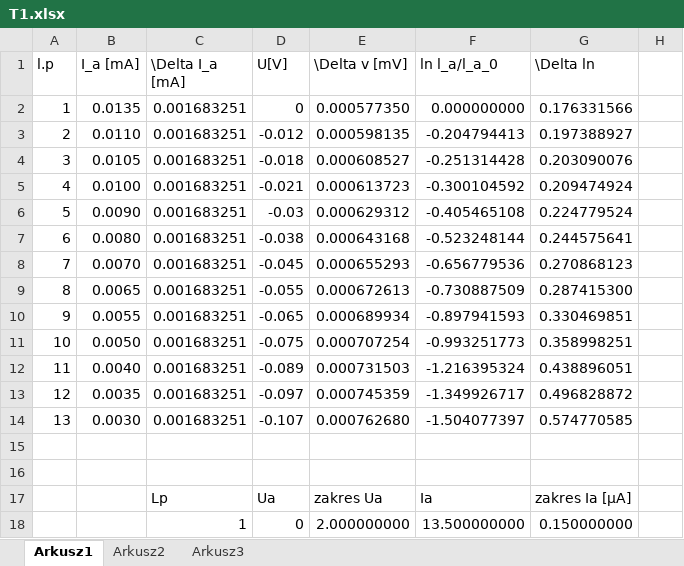
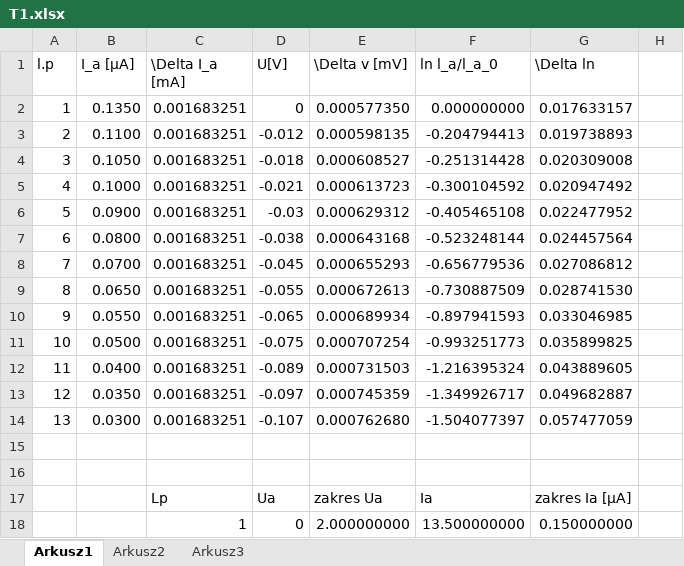
Before and after one commit to Necior/mini-fizyka-lab, an Excel workbook: lab08/references/T1.xlsx, sheet Arkusz1, drawn as a sheet; only a part is shown; values as stored, in another font and other column widths than the file's, no borders; charts and pictures not drawn; the diff names each change by its address in the sheet, - before the commit and + after, or states it on an @@ line.

```diff
--- a/lab08/references/T1.xlsx (sheet Arkusz1)
+++ b/lab08/references/T1.xlsx (sheet Arkusz1)
-B1: I_a [mA]
+B1: I_a [µA]
-B2 (I_a [µA]): 0.0135
+B2 (I_a [µA]): 0.1350
-G2 (\Delta ln): 0.176331566
+G2 (\Delta ln): 0.017633157
-B3 (I_a [µA]): 0.0110
+B3 (I_a [µA]): 0.1100
-G3 (\Delta ln): 0.197388927
+G3 (\Delta ln): 0.019738893
-B4 (I_a [µA]): 0.0105
+B4 (I_a [µA]): 0.1050
-G4 (\Delta ln): 0.203090076
+G4 (\Delta ln): 0.020309008
-B5 (I_a [µA]): 0.0100
+B5 (I_a [µA]): 0.1000
-G5 (\Delta ln): 0.209474924
+G5 (\Delta ln): 0.020947492
-B6 (I_a [µA]): 0.0090
+B6 (I_a [µA]): 0.0900
-G6 (\Delta ln): 0.224779524
+G6 (\Delta ln): 0.022477952
-B7 (I_a [µA]): 0.0080
+B7 (I_a [µA]): 0.0800
-G7 (\Delta ln): 0.244575641
+G7 (\Delta ln): 0.024457564
-B8 (I_a [µA]): 0.0070
+B8 (I_a [µA]): 0.0700
-G8 (\Delta ln): 0.270868123
+G8 (\Delta ln): 0.027086812
-B9 (I_a [µA]): 0.0065
+B9 (I_a [µA]): 0.0650
-G9 (\Delta ln): 0.287415300
+G9 (\Delta ln): 0.028741530
-B10 (I_a [µA]): 0.0055
+B10 (I_a [µA]): 0.0550
-G10 (\Delta ln): 0.330469851
+G10 (\Delta ln): 0.033046985
-B11 (I_a [µA]): 0.0050
+B11 (I_a [µA]): 0.0500
-G11 (\Delta ln): 0.358998251
+G11 (\Delta ln): 0.035899825
-B12 (I_a [µA]): 0.0040
+B12 (I_a [µA]): 0.0400
-G12 (\Delta ln): 0.438896051
+G12 (\Delta ln): 0.043889605
-B13 (I_a [µA]): 0.0035
+B13 (I_a [µA]): 0.0350
-G13 (\Delta ln): 0.496828872
+G13 (\Delta ln): 0.049682887
-B14 (I_a [µA]): 0.0030
+B14 (I_a [µA]): 0.0300
-G14 (\Delta ln): 0.574770585
+G14 (\Delta ln): 0.057477059
```
Also changed, not shown: charts or pictures, 1 other file.
